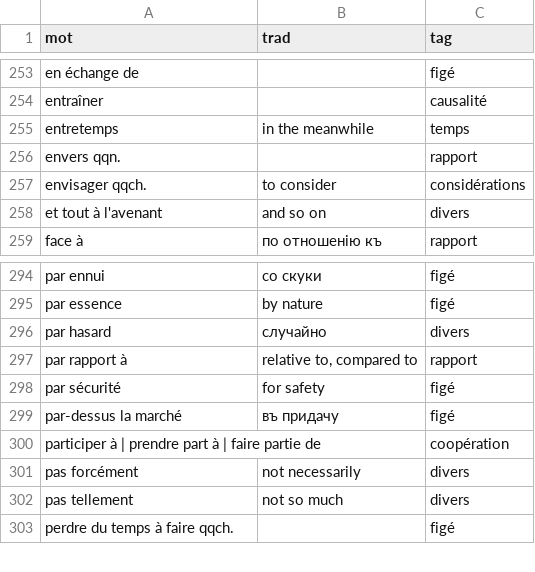
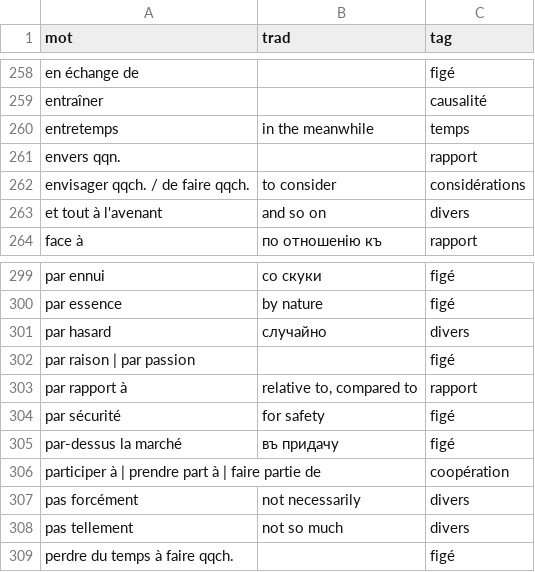
Before and after one commit to sologuboved/fr_collocations, a CSV file: collocations.csv, drawn as a sheet; only a part is shown, gaps mark what is left out; the diff covers the shown part only.

```diff
--- a/collocations.csv
+++ b/collocations.csv
@@ -256,3 +261,3 @@ entretemps,in the meanwhile,temps
 envers qqn.,,rapport
-envisager qqch.,to consider,considérations
+envisager qqch. / de faire qqch.,to consider,considérations
 et tout à l'avenant,and so on,divers
@@ -296,2 +301,3 @@ par essence,by nature,figé
 par hasard,случайно,divers
+par raison | par passion,,figé
 par rapport à,"relative to, compared to",rapport
```
Also changed, not shown: 6 added rows elsewhere in this file, 1 other file.
